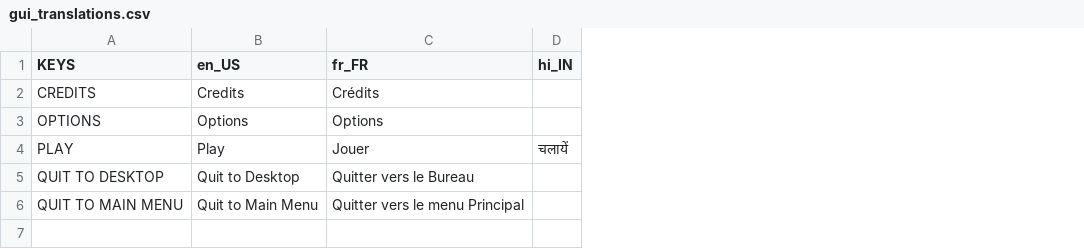
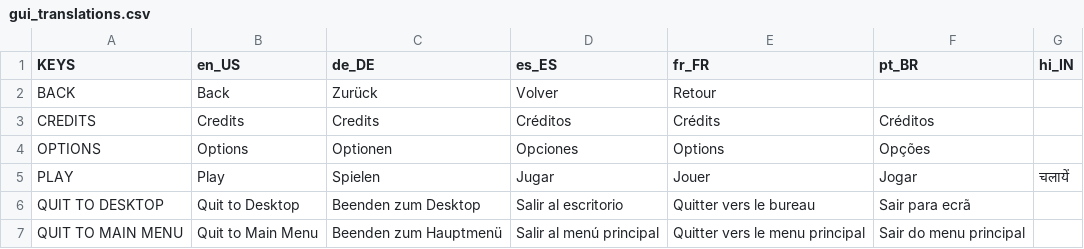
Before and after one commit to AlixBarreaux/game-jam, a CSV file: Translations/GUI_Translations/gui_translations.csv, drawn as a sheet; addresses are those after the commit; the diff names each change by its address in the sheet, - before the commit and + after, or states it on an @@ line.

Commit message:
add gui translations german, spanish, portuguese

```diff
--- a/Translations/GUI_Translations/gui_translations.csv
+++ b/Translations/GUI_Translations/gui_translations.csv
+column C (de_DE), rows 3-7: Credits | Optionen | Spielen | Beenden zum Desktop | Beenden zum Hauptmenü
+column D (es_ES), rows 3-7: Créditos | Opciones | Jugar | Salir al escritorio | Salir al menú principal
+column F (pt_BR), rows 3-7: Créditos | Opções | Jogar | Sair para ecrã | Sair do menu principal
+row 2: BACK | Back | Zurück | Volver | Retour
-E6 (fr_FR): Quitter vers le Bureau
+E6 (fr_FR): Quitter vers le bureau
-E7 (fr_FR): Quitter vers le menu Principal
+E7 (fr_FR): Quitter vers le menu principal
```
